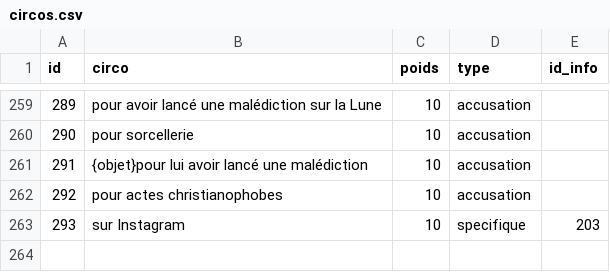
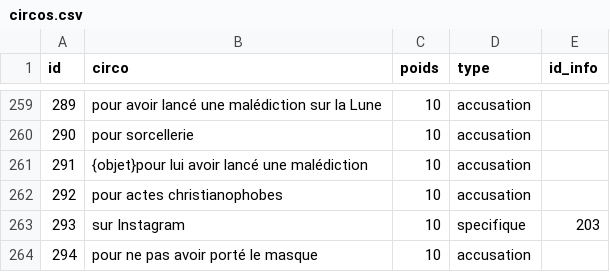
Before and after one commit to AlexieVQ/FlashNewsBot, a CSV file: tables/circos.csv, drawn as a sheet; only a part is shown, gaps mark what is left out.

Commit message:
pour ne pas avoir porté le masque

```diff
--- a/tables/circos.csv
+++ b/tables/circos.csv
@@ -263 +263,2 @@ id;circo;poids;type;id_info
 293;sur Instagram;10;specifique;203
+294;pour ne pas avoir porté le masque;10;accusation;
```
Also changed, not shown: 1 other file.
